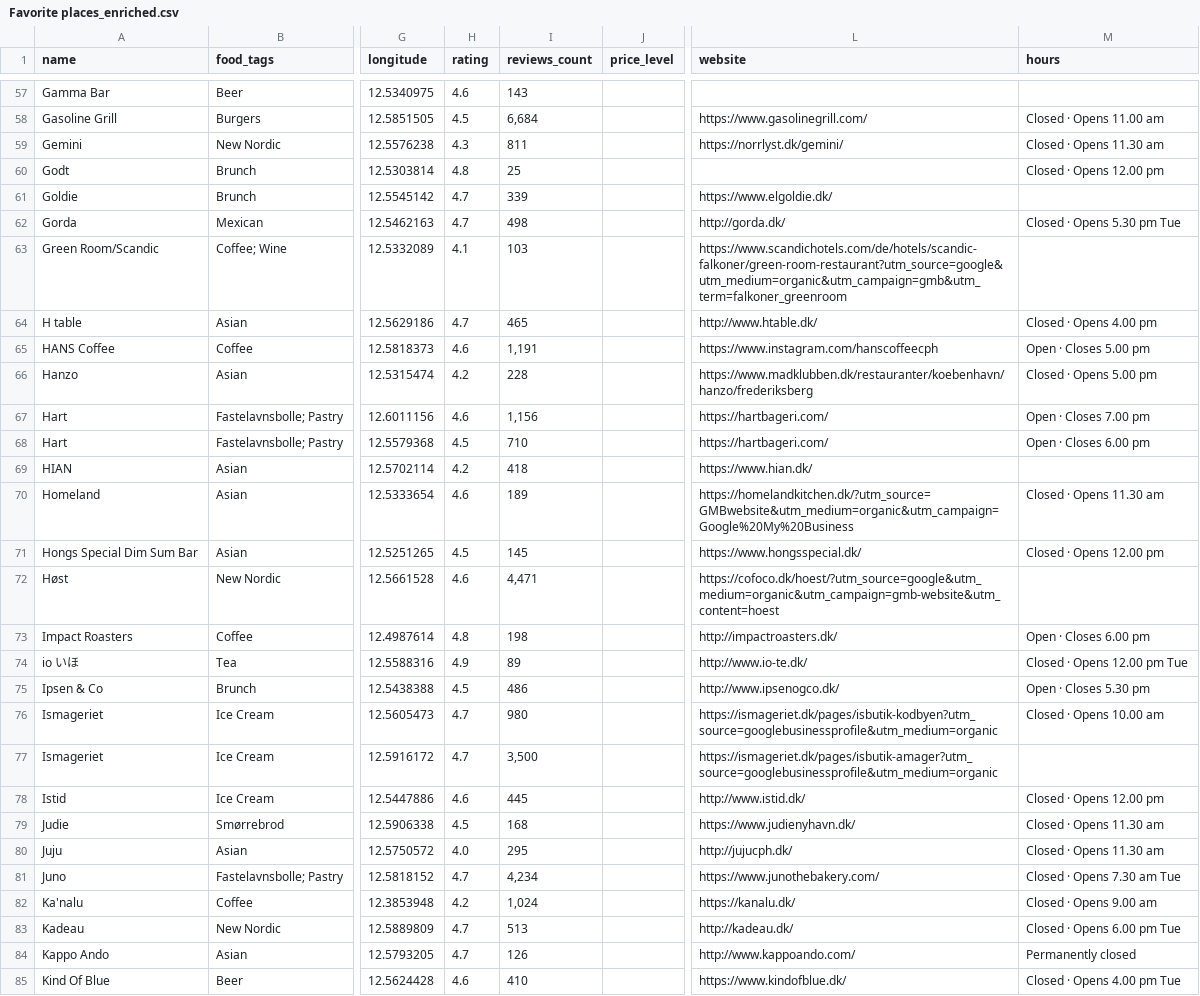
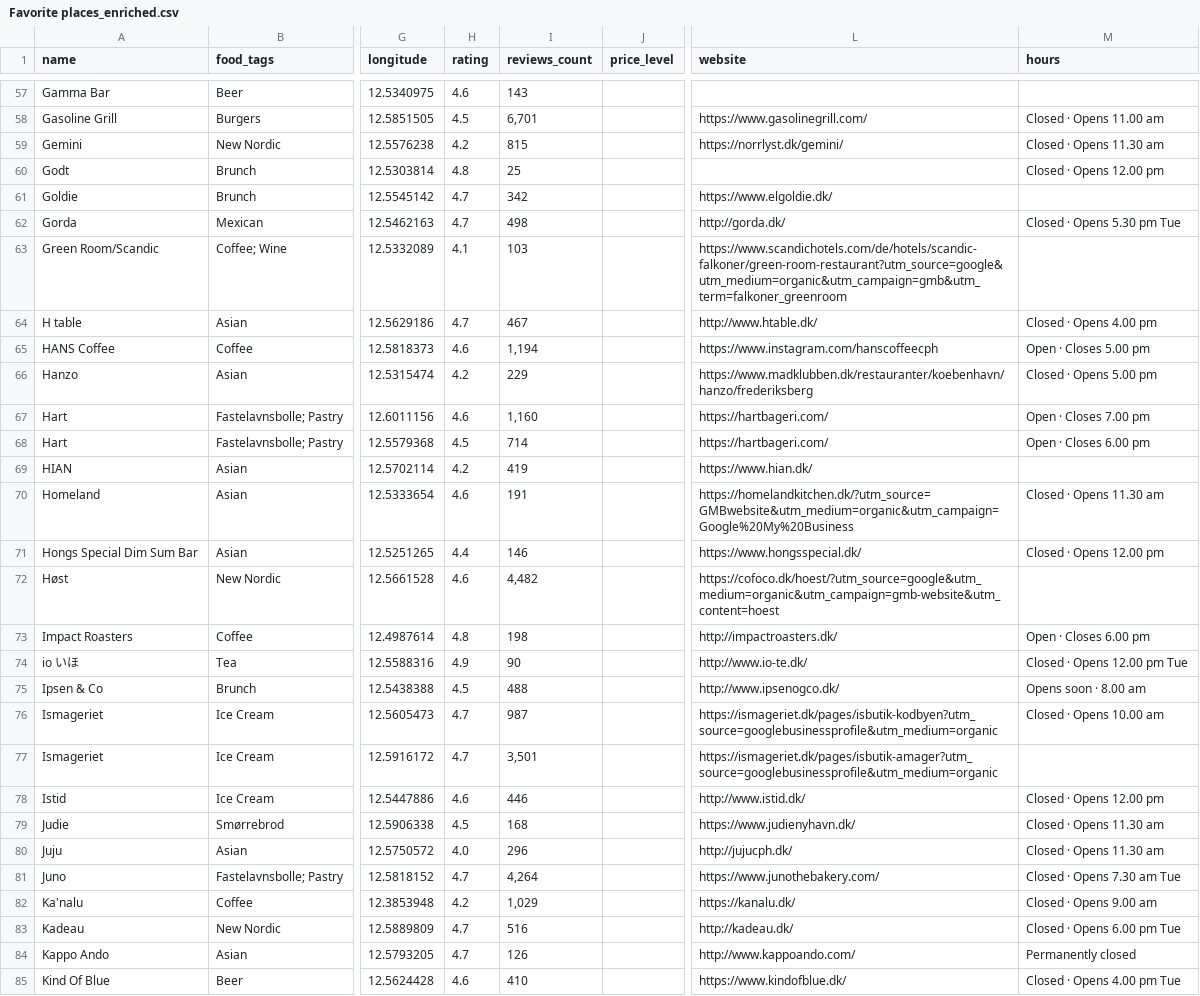
Before and after one commit to Hannazzzzz/cph-food-files-v0.1, a CSV file: Favorite places_enriched.csv, drawn as a sheet; only a part is shown, gaps mark what is left out; the diff covers the shown part only; the diff names each change by its address in the sheet, - before the commit and + after, or states it on an @@ line.

```diff
--- a/Favorite places_enriched.csv
+++ b/Favorite places_enriched.csv
-I58 (reviews_count): 6,684
+I58 (reviews_count): 6,701
-H59 (rating): 4.3
+H59 (rating): 4.2
-I59 (reviews_count): 811
+I59 (reviews_count): 815
-I61 (reviews_count): 339
+I61 (reviews_count): 342
-I64 (reviews_count): 465
+I64 (reviews_count): 467
-I65 (reviews_count): 1,191
+I65 (reviews_count): 1,194
-I66 (reviews_count): 228
+I66 (reviews_count): 229
-I67 (reviews_count): 1,156
+I67 (reviews_count): 1,160
-I68 (reviews_count): 710
+I68 (reviews_count): 714
-I69 (reviews_count): 418
+I69 (reviews_count): 419
-I70 (reviews_count): 189
+I70 (reviews_count): 191
-H71 (rating): 4.5
+H71 (rating): 4.4
-I71 (reviews_count): 145
+I71 (reviews_count): 146
-I72 (reviews_count): 4,471
+I72 (reviews_count): 4,482
-I74 (reviews_count): 89
+I74 (reviews_count): 90
-I75 (reviews_count): 486
+I75 (reviews_count): 488
-M75 (hours): Open · Closes 5.30 pm
+M75 (hours): Opens soon · 8.00 am
-I76 (reviews_count): 980
+I76 (reviews_count): 987
-I77 (reviews_count): 3,500
+I77 (reviews_count): 3,501
-I78 (reviews_count): 445
+I78 (reviews_count): 446
-I80 (reviews_count): 295
+I80 (reviews_count): 296
-I81 (reviews_count): 4,234
+I81 (reviews_count): 4,264
-I82 (reviews_count): 1,024
+I82 (reviews_count): 1,029
-I83 (reviews_count): 513
+I83 (reviews_count): 516
```
Also changed, not shown: 122 edited cells elsewhere in this file.
